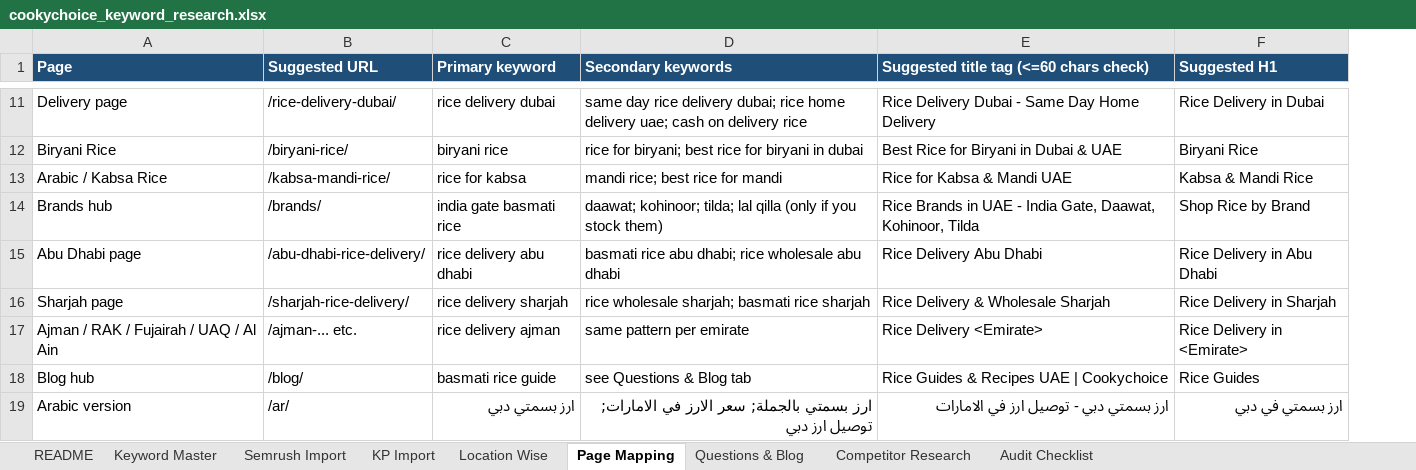
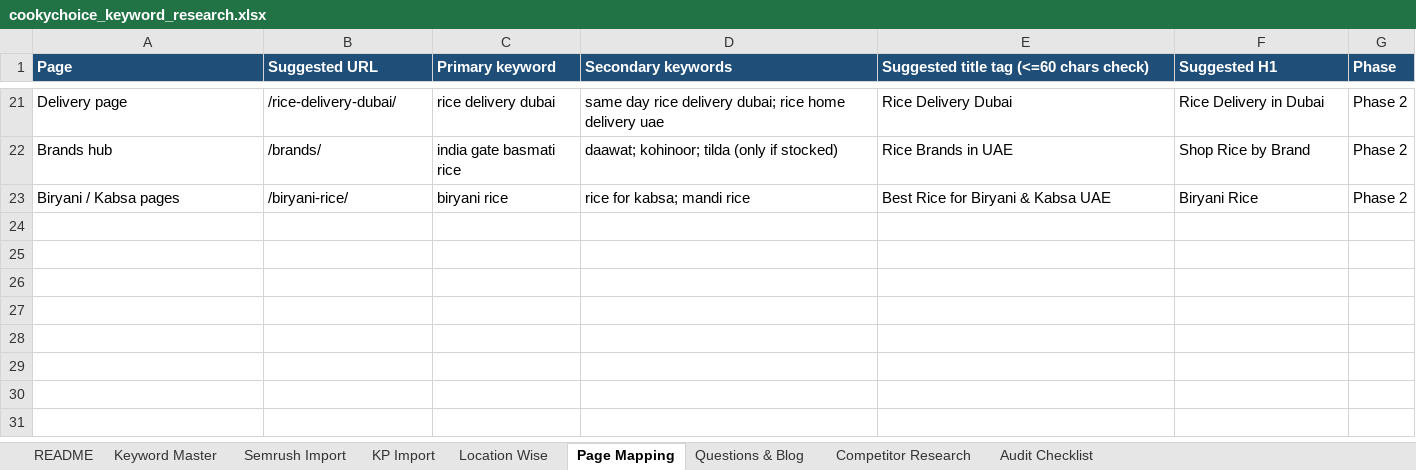
Before and after one commit to hsimchatgpt-max/hsim-internship, an Excel workbook: projects/cookychoice/cookychoice_keyword_research.xlsx, sheet Page Mapping, drawn as a sheet; only a part is shown, gaps mark what is left out; values as stored, in another font and other column widths than the file's, no borders; removed rows and columns are numbered as before the commit, all else as after; the diff covers the shown part only; the diff names each change by its address in the sheet, - before the commit and + after, or states it on an @@ line.

```diff
--- a/projects/cookychoice/cookychoice_keyword_research.xlsx (sheet Page Mapping)
+++ b/projects/cookychoice/cookychoice_keyword_research.xlsx (sheet Page Mapping)
+column G (Phase), rows 21-22: Phase 2 | Phase 2
-D21 (Secondary keywords): …home delivery uae; cash on delivery rice
+D21 (Secondary keywords): …home delivery uae
-E21: Rice Delivery Dubai - Same Day Home Delivery
+E21: Rice Delivery Dubai
-row 12: Biryani Rice | /biryani-rice/ | biryani rice | rice for biryani; best rice for biryani in dubai | Best Rice for Biryani in Dubai & UAE | Biryani Rice
-row 13: Arabic / Kabsa Rice | /kabsa-mandi-rice/ | rice for kabsa | mandi rice; best rice for mandi | Rice for Kabsa & Mandi UAE | Kabsa & Mandi Rice
-D22 (Secondary keywords): daawat; kohinoor; tilda; lal qilla (only if you stock them)
+D22 (Secondary keywords): daawat; kohinoor; tilda (only if stocked)
-E22: Rice Brands in UAE - India Gate, Daawat, Kohinoor, Tilda
+E22: Rice Brands in UAE
-row 15: Abu Dhabi page | /abu-dhabi-rice-delivery/ | rice delivery abu dhabi | basmati rice abu dhabi; rice wholesale abu dhabi | Rice Delivery Abu Dhabi | Rice Delivery in Abu Dhabi
-row 16: Sharjah page | /sharjah-rice-delivery/ | rice delivery sharjah | rice wholesale sharjah; basmati rice sharjah | Rice Delivery & Wholesale Sharjah | Rice Delivery in Sharjah
-row 17: Ajman / RAK / Fujairah / UAQ / Al Ain | /ajman-... etc. | rice delivery ajman | same pattern per emirate | Rice Delivery <Emirate> | Rice Delivery in <Emirate>
-row 18: Blog hub | /blog/ | basmati rice guide | see Questions & Blog tab | Rice Guides & Recipes UAE | Cookychoice | Rice Guides
-row 19: Arabic version | /ar/ | ارز بسمتي دبي | ارز بسمتي بالجملة; سعر الارز في الامارات; توصيل ارز دبي | ارز بسمتي دبي - توصيل ارز في الامارات | ارز بسمتي في دبي
+row 23: Biryani / Kabsa pages | /biryani-rice/ | biryani rice | rice for kabsa; mandi rice | Best Rice for Biryani & Kabsa UAE | Biryani Rice | Phase 2
```
Also changed, not shown: 14 added rows, 4 removed rows and 18 edited cells elsewhere in this sheet, sheet Keyword Master, sheet README.
